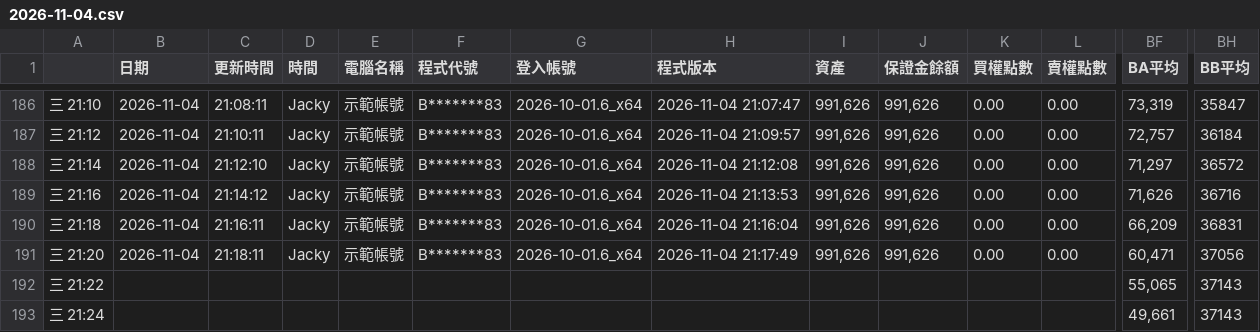
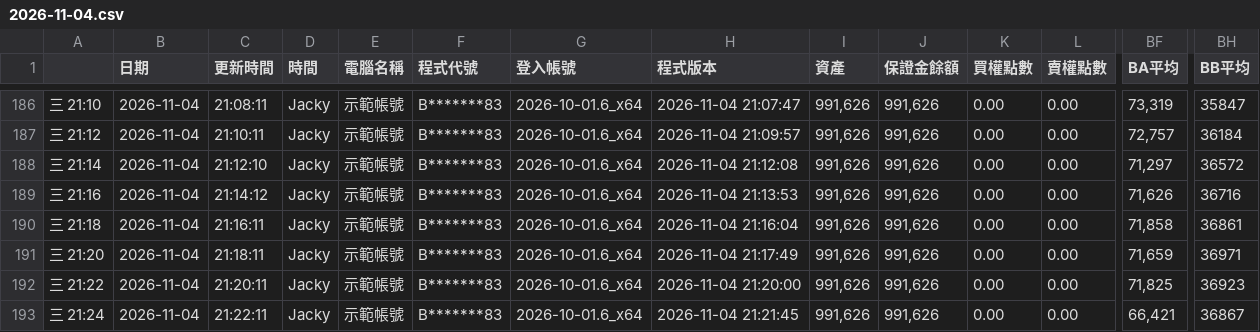
Before and after one commit to Joption-tw/sample, a CSV file: history/2026-11-04.csv, drawn as a sheet; only a part is shown, gaps mark what is left out; the diff covers the shown part only; the diff names each change by its address in the sheet, - before the commit and + after, or states it on an @@ line.

```diff
--- a/history/2026-11-04.csv
+++ b/history/2026-11-04.csv
-BF190 (BA平均): 66,209
+BF190 (BA平均): 71,858
-BH190 (BB平均): 36831
+BH190 (BB平均): 36861
-BF191 (BA平均): 60,471
+BF191 (BA平均): 71,659
-BH191 (BB平均): 37056
+BH191 (BB平均): 36971
-B192:B193 (日期): (empty)
+B192:B193 (日期): 2026-11-04
-C192 (更新時間): (empty)
+C192 (更新時間): 21:20:11
-D192:D193 (時間): (empty)
+D192:D193 (時間): Jacky
-E192:E193 (電腦名稱): (empty)
+E192:E193 (電腦名稱): 示範帳號
-F192:F193 (程式代號): (empty)
+F192:F193 (程式代號): B*******83
-G192:G193 (登入帳號): (empty)
+G192:G193 (登入帳號): 2026-10-01.6_x64
-H192 (程式版本): (empty)
+H192 (程式版本): 2026-11-04 21:20:00
-I192:I193 (資產): (empty)
+I192:I193 (資產): 991,626
-J192:J193 (保證金餘額): (empty)
+J192:J193 (保證金餘額): 991,626
-K192:K193 (買權點數): (empty)
+K192:K193 (買權點數): 0.00
-L192:L193 (賣權點數): (empty)
+L192:L193 (賣權點數): 0.00
-BF192 (BA平均): 55,065
+BF192 (BA平均): 71,825
-BH192 (BB平均): 37143
+BH192 (BB平均): 36923
-C193 (更新時間): (empty)
+C193 (更新時間): 21:22:11
-H193 (程式版本): (empty)
+H193 (程式版本): 2026-11-04 21:21:45
-BF193 (BA平均): 49,661
+BF193 (BA平均): 66,421
-BH193 (BB平均): 37143
+BH193 (BB平均): 36867
```
Also changed, not shown: 100 edited cells elsewhere in this file.
